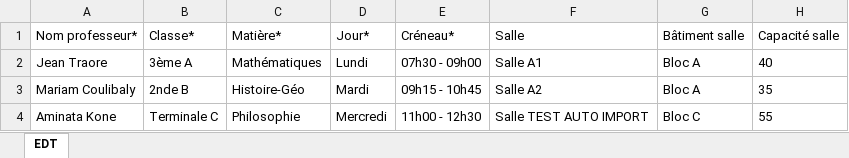
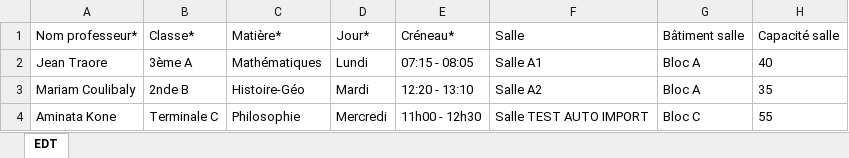
Before and after one commit to Sergebilly100/edutrack-api, an Excel workbook: templates/samples/edutrack-import-schedule-template-sample.xlsx, sheet EDT, drawn as a sheet; values as stored, in another font and other column widths than the file's, no borders; the diff names each change by its address in the sheet, - before the commit and + after, or states it on an @@ line.

Commit message:
feat(schedule): implement schedule conflict detection and validation for flexible time intervals

```diff
--- a/templates/samples/edutrack-import-schedule-template-sample.xlsx (sheet EDT)
+++ b/templates/samples/edutrack-import-schedule-template-sample.xlsx (sheet EDT)
-E2 (Créneau*): 07h30 - 09h00
+E2 (Créneau*): 07:15 - 08:05
-E3 (Créneau*): 09h15 - 10h45
+E3 (Créneau*): 12:20 - 13:10
```
Also changed, not shown: templates/schedule.xlsx, 10 other files.
